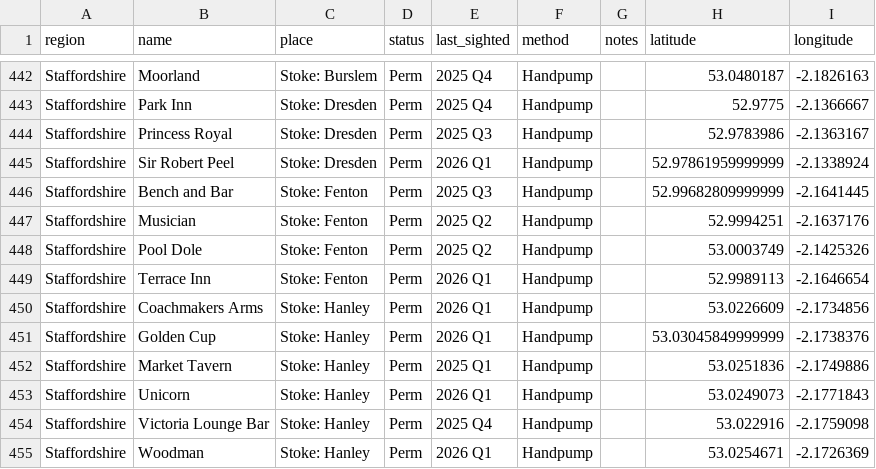
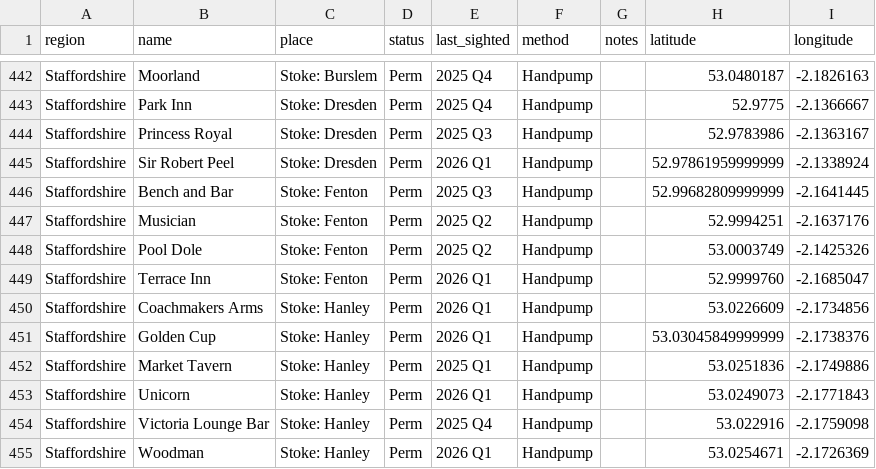
Before and after one commit to fred-cook/Bass-map, a CSV file: pub_locations/permanent_locations.csv, drawn as a sheet; only a part is shown, gaps mark what is left out.

Commit message:
Update terrace inn S-O-T

```diff
--- a/pub_locations/permanent_locations.csv
+++ b/pub_locations/permanent_locations.csv
@@ -448,3 +448,3 @@ Staffordshire,Musician,Stoke: Fenton,Perm,2025 Q2,Handpump,,52.9994251,-2.163717
 Staffordshire,Pool Dole,Stoke: Fenton,Perm,2025 Q2,Handpump,,53.0003749,-2.1425326
-Staffordshire,Terrace Inn,Stoke: Fenton,Perm,2026 Q1,Handpump,,52.9989113,-2.1646654
+Staffordshire,Terrace Inn,Stoke: Fenton,Perm,2026 Q1,Handpump,,52.9999760,-2.1685047
 Staffordshire,Coachmakers Arms,Stoke: Hanley,Perm,2026 Q1,Handpump,,53.0226609,-2.1734856
```
